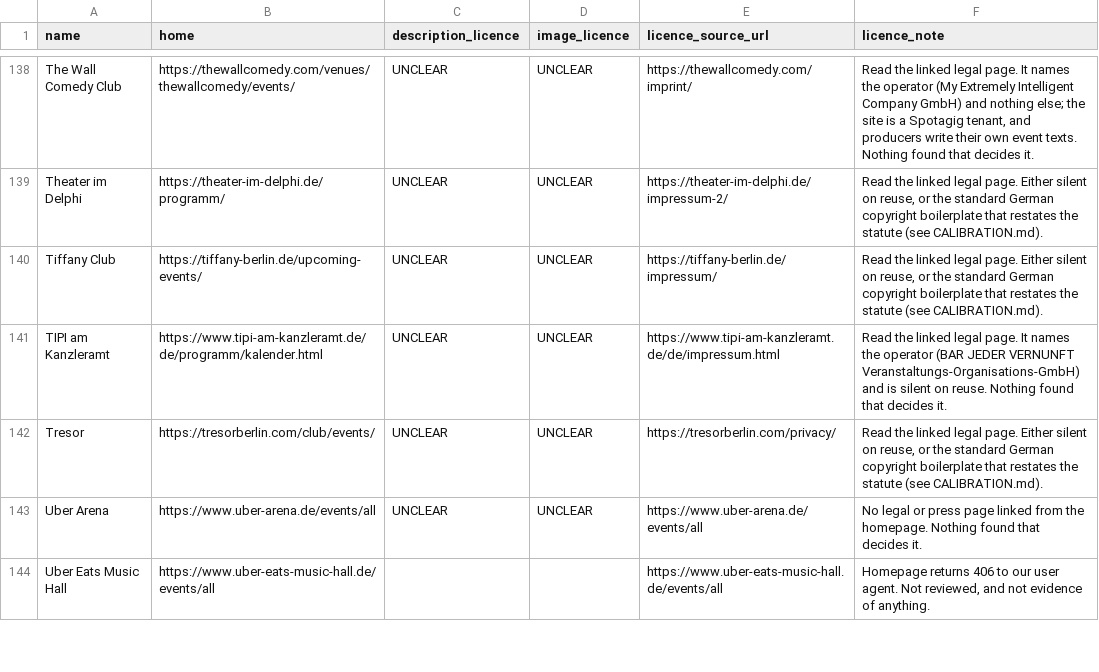
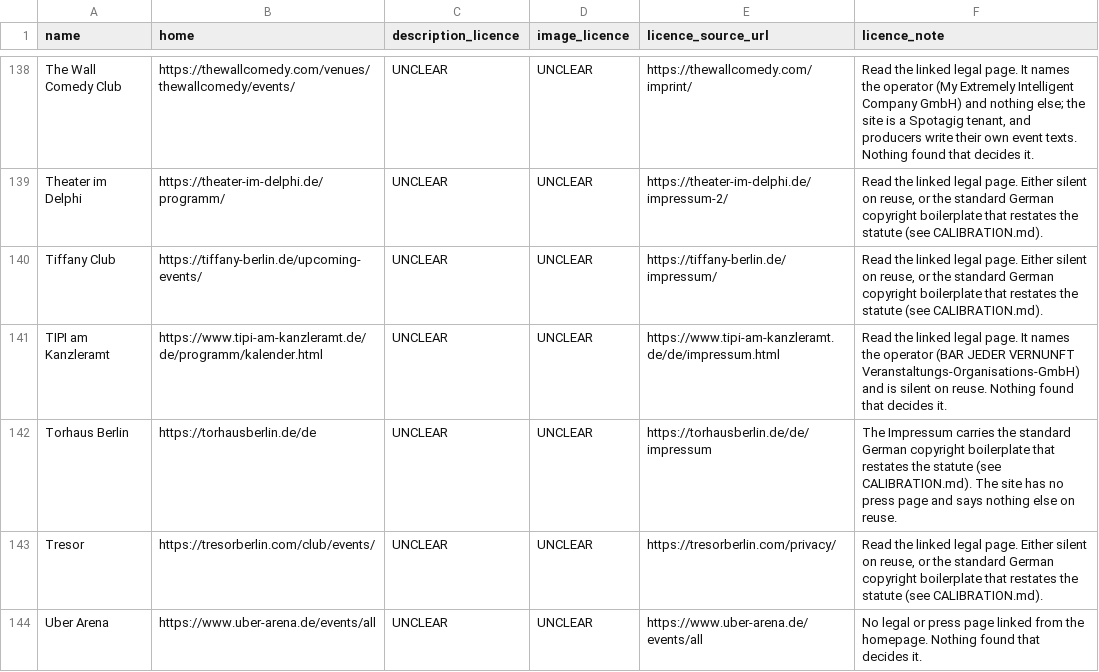
Before and after one commit to enorm-labs/event-junkie, a TSV file: docs/licence-review/RESULTS.tsv, drawn as a sheet; only a part is shown, gaps mark what is left out; the shorter side is filled out with more unchanged rows; the diff names each change by its address in the sheet, - before the commit and + after, or states it on an @@ line.

```diff
--- a/docs/licence-review/RESULTS.tsv
+++ b/docs/licence-review/RESULTS.tsv
+row 142: Torhaus Berlin | https://torhausberlin.de/de | UNCLEAR | UNCLEAR | https://torhausberlin.de/de/impressum | The Impressum carries the standard German copyright boilerplate that restates the statute (see CALIBRATION.md). The site has no press page and says nothing else on reuse.
```
Also changed, not shown: 11 other files.
